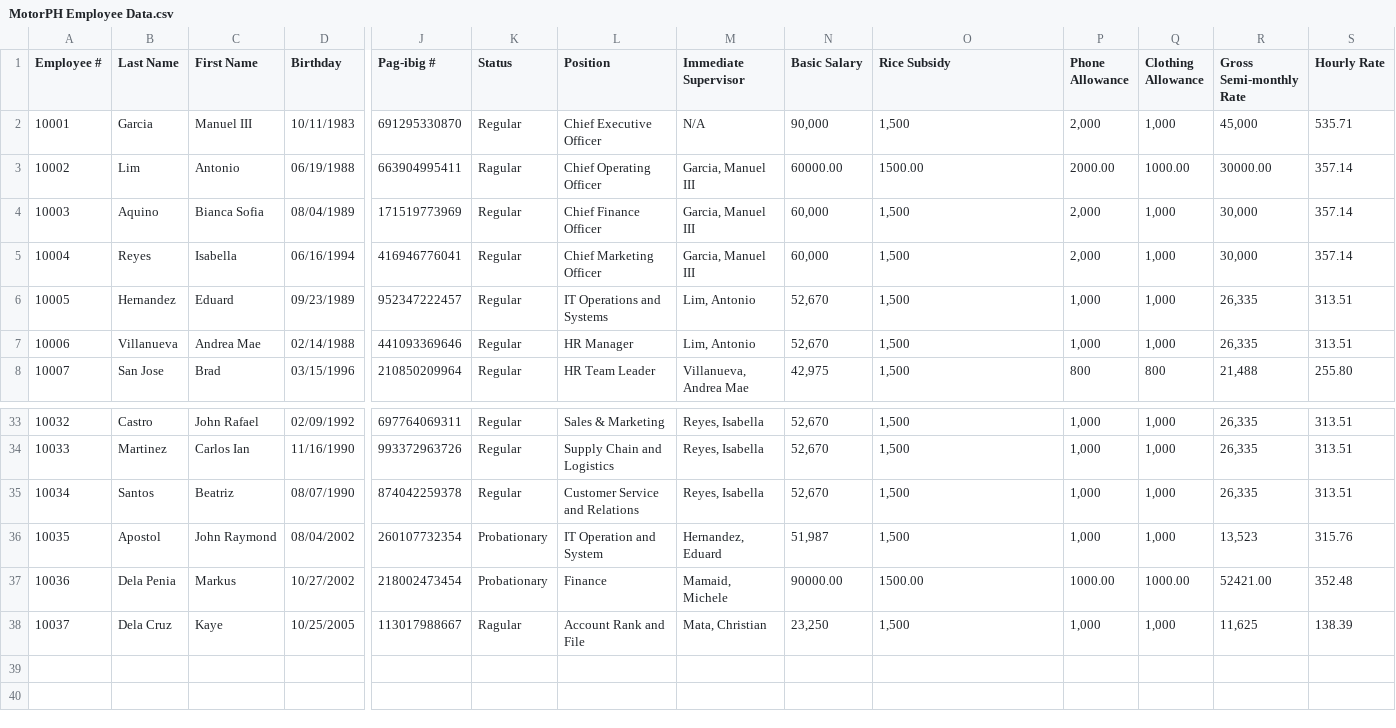
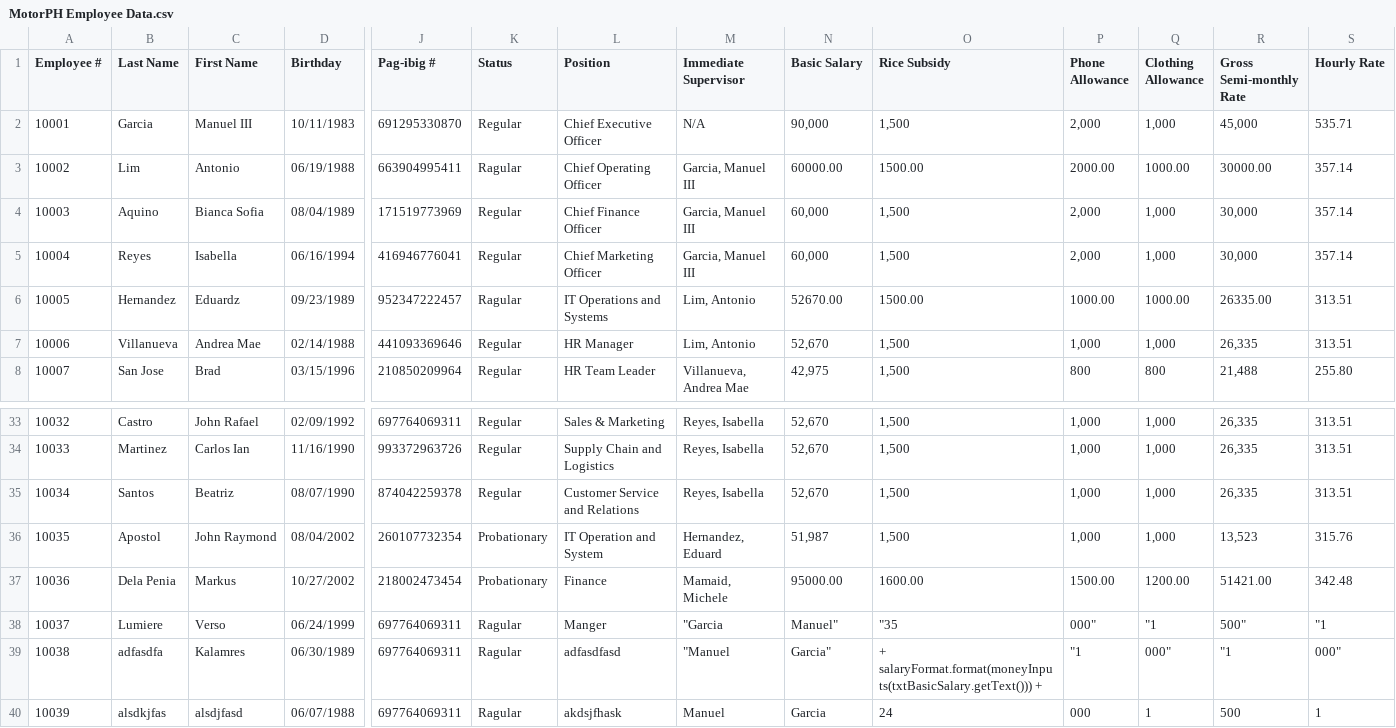
Before and after one commit to raymund110/MotorPH, a CSV file: src/main/resources/MotorPH Employee Data.csv, drawn as a sheet; only a part is shown, gaps mark what is left out; removed rows and columns are numbered as before the commit, all else as after; rows hold the shown columns only; the diff names each change by its address in the sheet, - before the commit and + after, or states it on an @@ line.

Commit message:
Fixing save new employee
Comma problem in saving new employee records

```diff
--- a/src/main/resources/MotorPH Employee Data.csv
+++ b/src/main/resources/MotorPH Employee Data.csv
-C6 (First Name): Eduard
+C6 (First Name): Eduardz
-K6 (Status): Regular
+K6 (Status): Ragular
-N6 (Basic Salary): 52,670
+N6 (Basic Salary): 52670.00
-O6 (Rice Subsidy): 1,500
+O6 (Rice Subsidy): 1500.00
-P6 (Phone Allowance): 1,000
+P6 (Phone Allowance): 1000.00
-Q6 (Clothing Allowance): 1,000
+Q6 (Clothing Allowance): 1000.00
-R6 (Gross Semi-monthly Rate): 26,335
+R6 (Gross Semi-monthly Rate): 26335.00
-N37 (Basic Salary): 90000.00
+N37 (Basic Salary): 95000.00
-O37 (Rice Subsidy): 1500.00
+O37 (Rice Subsidy): 1600.00
-P37 (Phone Allowance): 1000.00
+P37 (Phone Allowance): 1500.00
-Q37 (Clothing Allowance): 1000.00
+Q37 (Clothing Allowance): 1200.00
-R37 (Gross Semi-monthly Rate): 52421.00
+R37 (Gross Semi-monthly Rate): 51421.00
-S37 (Hourly Rate): 352.48
+S37 (Hourly Rate): 342.48
-row 38: 10037 | Dela Cruz | Kaye | 10/25/2005 | 113017988667 | Ragular | Account Rank and File | Mata, Christian | 23,250 | 1,500 | 1,000 | 1,000 | 11,625 | 138.39
+row 38: 10037 | Lumiere | Verso | 06/24/1999 | 697764069311 | Ragular | Manger | "Garcia | Manuel" | "35 | 000" | "1 | 500" | "1
+row 39: 10038 | adfasdfa | Kalamres | 06/30/1989 | 697764069311 | Ragular | adfasdfasd | "Manuel | Garcia" | + salaryFormat.format(moneyInputs(txtBasicSalary.getText())) + | "1 | 000" | "1 | 000"
+row 40: 10039 | alsdkjfas | alsdjfasd | 06/07/1988 | 697764069311 | Ragular | akdsjfhask | Manuel | Garcia | 24 | 000 | 1 | 500 | 1
```
Also changed, not shown: target/classes/MotorPH Employee Data.csv, 33 other files.
